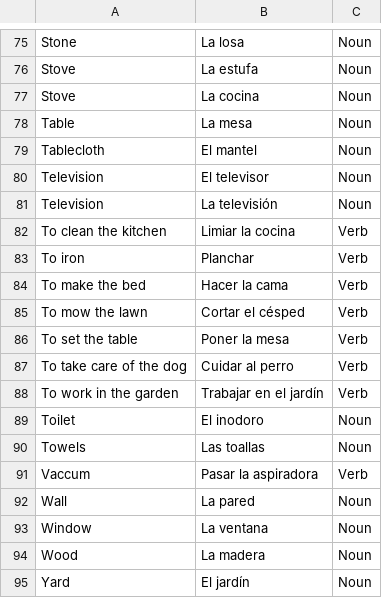
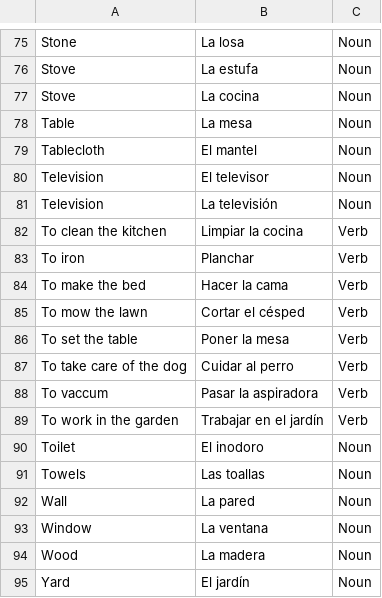
Before and after one commit to ashermorgan/spanish-quizzer, a CSV file: Vocab/House.csv, drawn as a sheet; only a part is shown, gaps mark what is left out.

```diff
--- a/Vocab/House.csv
+++ b/Vocab/House.csv
@@ -81,3 +81,3 @@ Television,El televisor,Noun
 Television,La televisión,Noun
-To clean the kitchen,Limiar la cocina,Verb
+To clean the kitchen,Limpiar la cocina,Verb
 To iron,Planchar,Verb
@@ -87,2 +87,3 @@ To set the table,Poner la mesa,Verb
 To take care of the dog,Cuidar al perro,Verb
+To vaccum,Pasar la aspiradora,Verb
 To work in the garden,Trabajar en el jardín,Verb
@@ -90,3 +91,2 @@ Toilet,El inodoro,Noun
 Towels,Las toallas,Noun
-Vaccum,Pasar la aspiradora,Verb
 Wall,La pared,Noun
```
Also changed, not shown: Vocab/Childhood.csv, Vocab/Cloths.csv, 3 other files.
